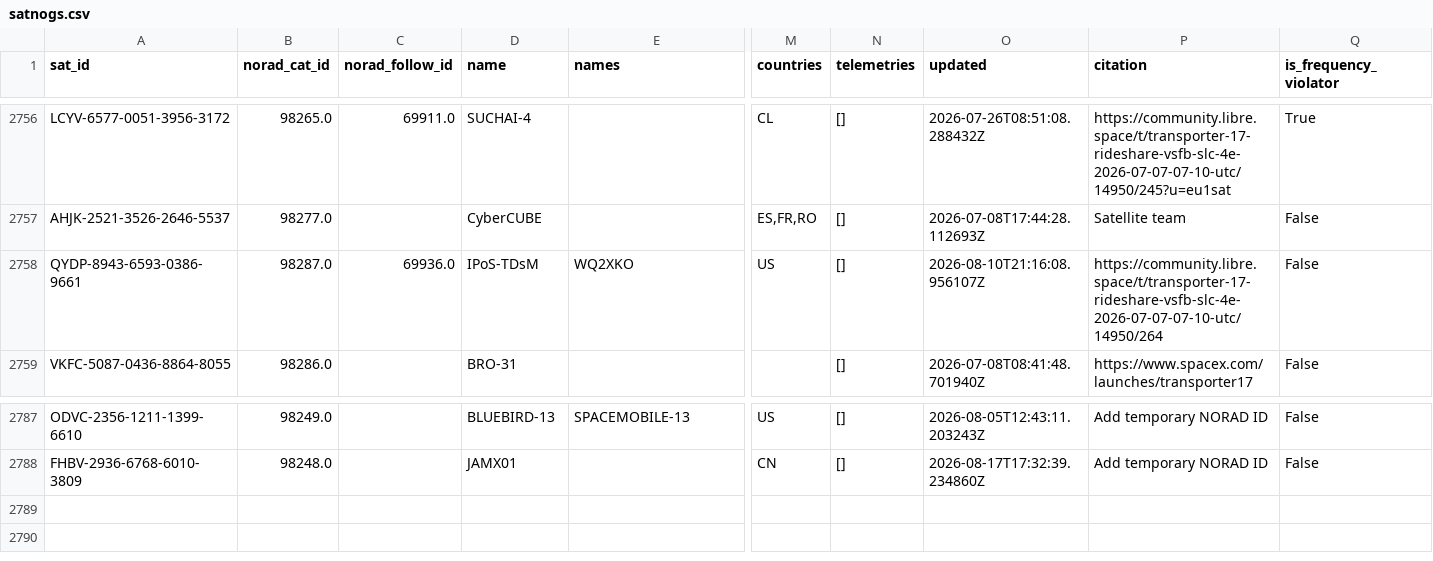
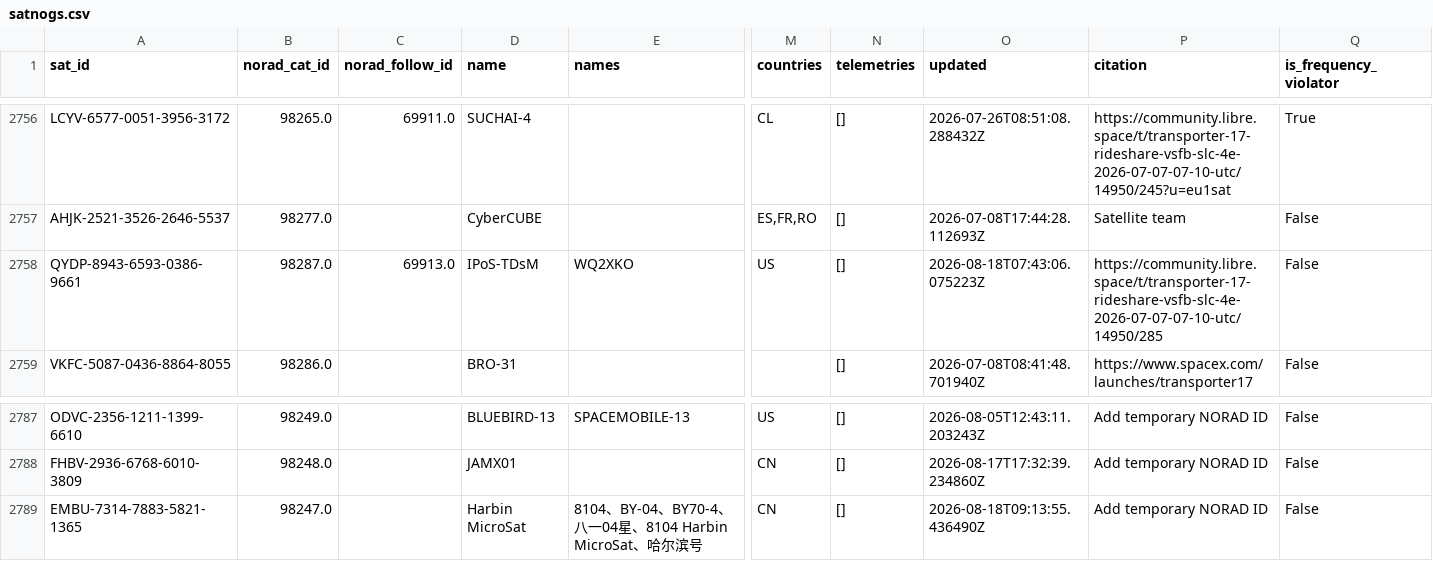
Before and after one commit to palewire/amateur-satellite-database, a CSV file: data/satnogs.csv, drawn as a sheet; only a part is shown, gaps mark what is left out; rows hold the shown columns only; the diff names each change by its address in the sheet, - before the commit and + after, or states it on an @@ line.

```diff
--- a/data/satnogs.csv
+++ b/data/satnogs.csv
-C2758 (norad_follow_id): 69936.0
+C2758 (norad_follow_id): 69913.0
-O2758 (updated): 2026-08-10T21:16:08.956107Z
+O2758 (updated): 2026-08-18T07:43:06.075223Z
-P2758 (citation): https://community.libre.space/t/transporter-17-rideshare-vsfb-slc-4e-2026-07-07-07-10-utc/14950/264
+P2758 (citation): https://community.libre.space/t/transporter-17-rideshare-vsfb-slc-4e-2026-07-07-07-10-utc/14950/285
+row 2789: EMBU-7314-7883-5821-1365 | 98247.0 |  | Harbin MicroSat | 8104、BY-04、BY70-4、八一04星、8104 Harbin MicroSat、哈尔滨号 | CN | [] | 2026-08-18T09:13:55.436490Z | Add temporary NORAD ID | False
```
Also changed, not shown: 1 other file.
